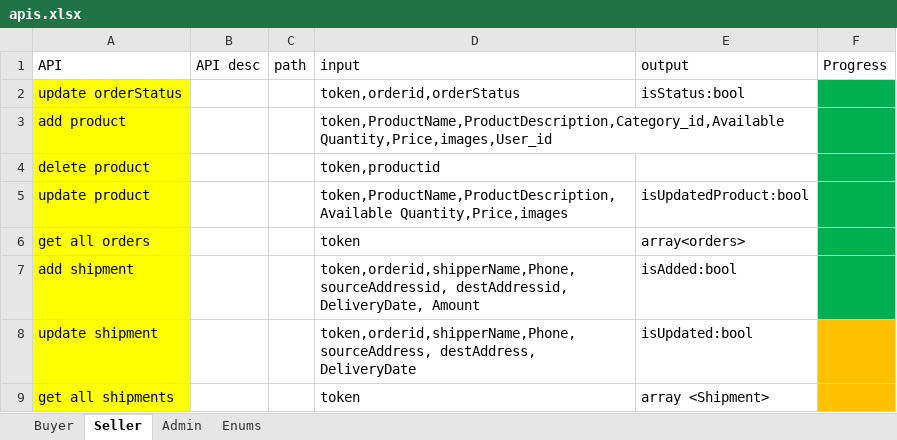
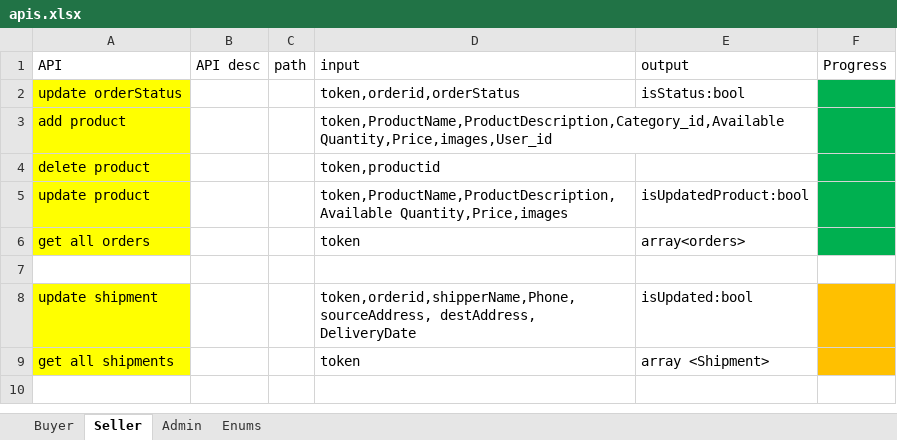
Before and after one commit to usman3656/Thrift_Store, an Excel workbook: apis.xlsx, sheet Seller, drawn as a sheet; values as stored, in another font and other column widths than the file's, no borders; the diff names each change by its address in the sheet, - before the commit and + after, or states it on an @@ line.

```diff
--- a/apis.xlsx (sheet Seller)
+++ b/apis.xlsx (sheet Seller)
-row 7: add shipment |  |  | token,orderid,shipperName,Phone, sourceAddressid, destAddressid, DeliveryDate, Amount | isAdded:bool
+row 7: (empty)
-A7 fill: #FFFF00
+A7 fill: none
-F7 fill: #00B050
+F7 fill: none
```
Also changed, not shown: sheet Admin, sheet Buyer, 3 other files.
